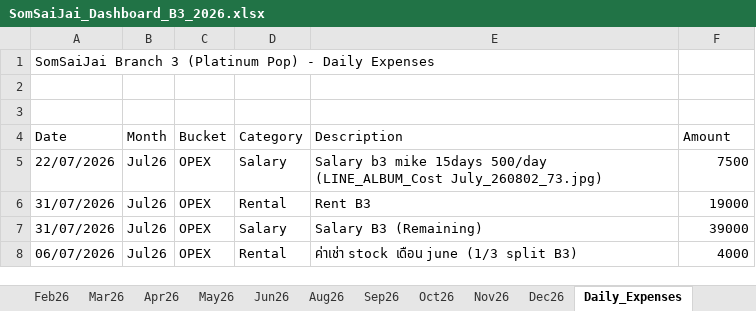
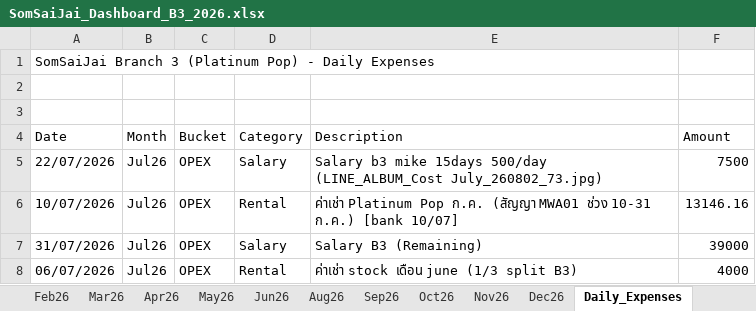
Before and after one commit to metasith-blessme/Somsaijai-Dashboard, an Excel workbook: 3_Automation_Dashboard/SomSaiJai_Dashboard_B3_2026.xlsx, sheet Daily_Expenses, drawn as a sheet; values as stored, in another font and other column widths than the file's, no borders; the diff names each change by its address in the sheet, - before the commit and + after, or states it on an @@ line.

```diff
--- a/3_Automation_Dashboard/SomSaiJai_Dashboard_B3_2026.xlsx (sheet Daily_Expenses)
+++ b/3_Automation_Dashboard/SomSaiJai_Dashboard_B3_2026.xlsx (sheet Daily_Expenses)
-A6 (Date): 31/07/2026
+A6 (Date): 10/07/2026
-E6 (Description): Rent B3
+E6 (Description): ค่าเช่า Platinum Pop ก.ค. (สัญญา MWA01 ช่วง 10-31 ก.ค.) [bank 10/07]
-F6 (Amount): 19000
+F6 (Amount): 13146.16
```
Also changed, not shown: 5 other files.
